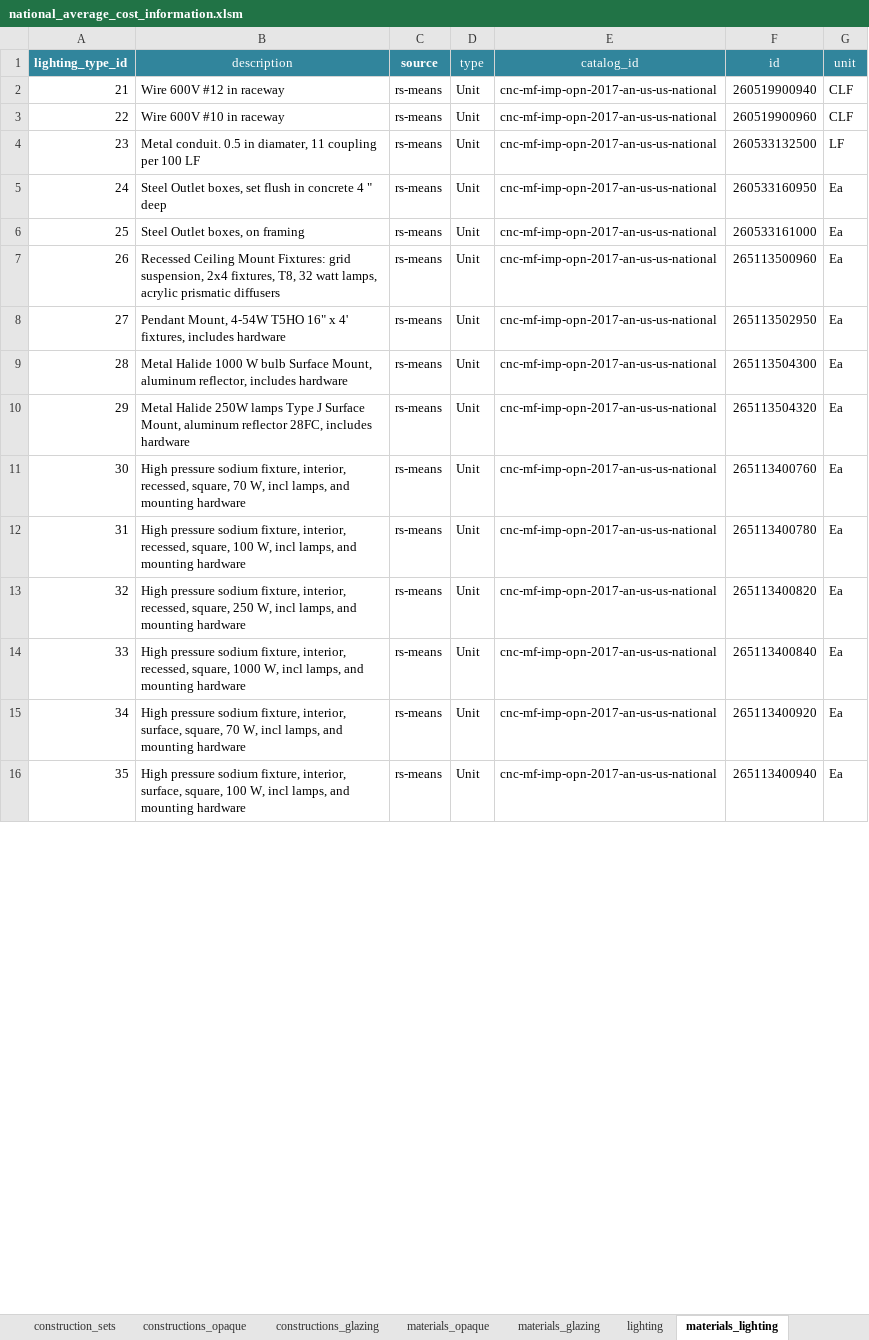
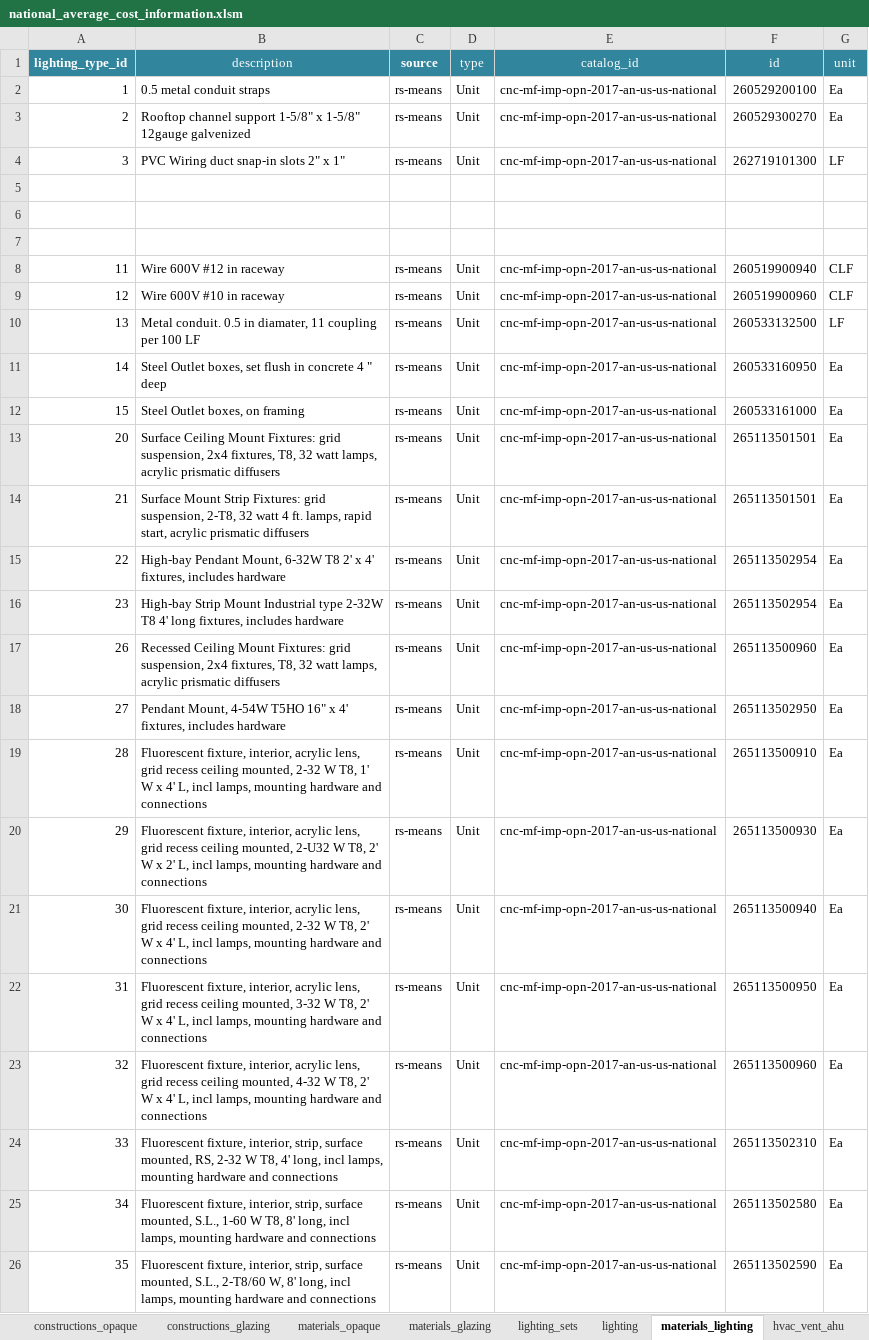
Before and after one commit to canmet-energy/btap, an Excel workbook: resources/national_average_cost_information.xlsm, sheet materials_lighting, drawn as a sheet; only a part is shown; values as stored, in another font and other column widths than the file's, no borders; addresses are those after the commit; the diff covers the shown part only; the diff names each change by its address in the sheet, - before the commit and + after, or states it on an @@ line.

Commit message:
Add files via upload
update .xls with hvac vent and envelope correction from Jeff

```diff
--- a/resources/national_average_cost_information.xlsm (sheet materials_lighting)
+++ b/resources/national_average_cost_information.xlsm (sheet materials_lighting)
+sheet tab: lighting_sets
+sheet tab: hvac_vent_ahu
+row 2: 1 | 0.5 metal conduit straps | rs-means | Unit | cnc-mf-imp-opn-2017-an-us-us-national | 260529200100 | Ea
+row 3: 2 | Rooftop channel support 1-5/8" x 1-5/8" 12gauge galvenized | rs-means | Unit | cnc-mf-imp-opn-2017-an-us-us-national | 260529300270 | Ea
+row 4: 3 | PVC Wiring duct snap-in slots 2" x 1" | rs-means | Unit | cnc-mf-imp-opn-2017-an-us-us-national | 262719101300 | LF
+row 5: (empty)
+row 6: (empty)
+row 7: (empty)
-A8 (lighting_type_id): 21
+A8 (lighting_type_id): 11
-A9 (lighting_type_id): 22
+A9 (lighting_type_id): 12
-A10 (lighting_type_id): 23
+A10 (lighting_type_id): 13
-A11 (lighting_type_id): 24
+A11 (lighting_type_id): 14
-A12 (lighting_type_id): 25
+A12 (lighting_type_id): 15
+row 13: 20 | Surface Ceiling Mount Fixtures: grid suspension, 2x4 fixtures, T8, 32 watt lamps, acrylic prismatic diffusers | rs-means | Unit | cnc-mf-imp-opn-2017-an-us-us-national | 265113501501 | Ea
+row 14: 21 | Surface Mount Strip Fixtures: grid suspension, 2-T8, 32 watt 4 ft. lamps, rapid start, acrylic prismatic diffusers | rs-means | Unit | cnc-mf-imp-opn-2017-an-us-us-national | 265113501501 | Ea
+row 15: 22 | High-bay Pendant Mount, 6-32W T8 2' x 4' fixtures, includes hardware | rs-means | Unit | cnc-mf-imp-opn-2017-an-us-us-national | 265113502954 | Ea
+row 16: 23 | High-bay Strip Mount Industrial type 2-32W T8 4' long fixtures, includes hardware | rs-means | Unit | cnc-mf-imp-opn-2017-an-us-us-national | 265113502954 | Ea
-B19 (description): Metal Halide 1000 W bulb Surface Mount, aluminum reflector, includes hardware
+B19 (description): Fluorescent fixture, interior, acrylic lens, grid recess ceiling mounted, 2-32 W T8, 1' W x 4' L, incl lamps, mounting hardware and connections
-F19 (id): 265113504300
+F19 (id): 265113500910
-B20 (description): Metal Halide 250W lamps Type J Surface Mount, aluminum reflector 28FC, includes hardware
+B20 (description): Fluorescent fixture, interior, acrylic lens, grid recess ceiling mounted, 2-U32 W T8, 2' W x 2' L, incl lamps, mounting hardware and connections
-F20 (id): 265113504320
+F20 (id): 265113500930
-B21 (description): High pressure sodium fixture, interior, recessed, square, 70 W, incl lamps, and mounting hardware
+B21 (description): Fluorescent fixture, interior, acrylic lens, grid recess ceiling mounted, 2-32 W T8, 2' W x 4' L, incl lamps, mounting hardware and connections
-F21 (id): 265113400760
+F21 (id): 265113500940
-B22 (description): High pressure sodium fixture, interior, recessed, square, 100 W, incl lamps, and mounting hardware
+B22 (description): Fluorescent fixture, interior, acrylic lens, grid recess ceiling mounted, 3-32 W T8, 2' W x 4' L, incl lamps, mounting hardware and connections
-F22 (id): 265113400780
+F22 (id): 265113500950
-B23 (description): High pressure sodium fixture, interior, recessed, square, 250 W, incl lamps, and mounting hardware
+B23 (description): Fluorescent fixture, interior, acrylic lens, grid recess ceiling mounted, 4-32 W T8, 2' W x 4' L, incl lamps, mounting hardware and connections
-F23 (id): 265113400820
+F23 (id): 265113500960
-B24 (description): High pressure sodium fixture, interior, recessed, square, 1000 W, incl lamps, and mounting hardware
+B24 (description): Fluorescent fixture, interior, strip, surface mounted, RS, 2-32 W T8, 4' long, incl lamps, mounting hardware and connections
-F24 (id): 265113400840
+F24 (id): 265113502310
-B25 (description): High pressure sodium fixture, interior, surface, square, 70 W, incl lamps, and mounting hardware
+B25 (description): Fluorescent fixture, interior, strip, surface mounted, S.L., 1-60 W T8, 8' long, incl lamps, mounting hardware and connections
-F25 (id): 265113400920
+F25 (id): 265113502580
-B26 (description): High pressure sodium fixture, interior, surface, square, 100 W, incl lamps, and mounting hardware
+B26 (description): Fluorescent fixture, interior, strip, surface mounted, S.L., 2-T8/60 W, 8' long, incl lamps, mounting hardware and connections
-F26 (id): 265113400940
+F26 (id): 265113502590
```
Also changed, not shown: 70 added rows, 53 removed rows and 347 edited cells elsewhere in this sheet, sheet construction_sets, sheet constructions_opaque, sheet materials_opaque, sheet lighting, sheet rsmeans_local_factors, other sheet tabs, formulas that keep their value.
